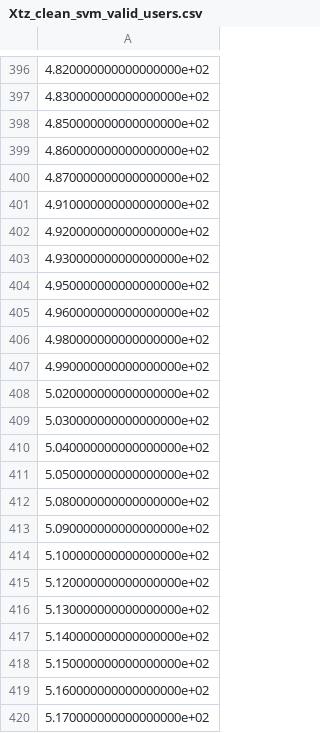
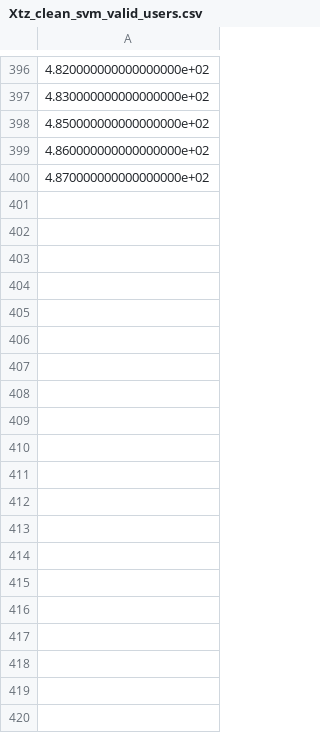
Before and after one commit to ulfaslak/MScProject-build-dataset, a CSV file: data/Xtz_clean_svm_valid_users.csv, drawn as a sheet; only a part is shown, gaps mark what is left out; the diff covers the shown part only.

```diff
--- a/data/Xtz_clean_svm_valid_users.csv
+++ b/data/Xtz_clean_svm_valid_users.csv
@@ -400,21 +400 @@
 4.870000000000000000e+02
-4.910000000000000000e+02
-4.920000000000000000e+02
-4.930000000000000000e+02
-4.950000000000000000e+02
-4.960000000000000000e+02
-4.980000000000000000e+02
-4.990000000000000000e+02
-5.020000000000000000e+02
-5.030000000000000000e+02
-5.040000000000000000e+02
-5.050000000000000000e+02
-5.080000000000000000e+02
-5.090000000000000000e+02
-5.100000000000000000e+02
-5.120000000000000000e+02
-5.130000000000000000e+02
-5.140000000000000000e+02
-5.150000000000000000e+02
-5.160000000000000000e+02
-5.170000000000000000e+02
```
Also changed, not shown: 178 removed rows elsewhere in this file, data/Xtz_clean_kd_valid_users.csv, 8 other files.
